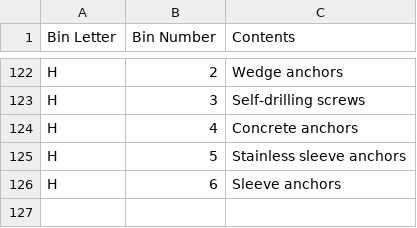
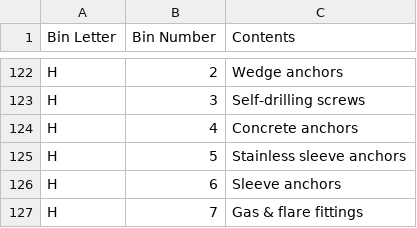
Before and after one commit to rhkim1292/asti-inventory, a CSV file: inventory.csv, drawn as a sheet; only a part is shown, gaps mark what is left out; the diff names each change by its address in the sheet, - before the commit and + after, or states it on an @@ line.

```diff
--- a/inventory.csv
+++ b/inventory.csv
+row 127: H | 7 | Gas & flare fittings
```
Also changed, not shown: inventory-detail.csv, 1 other file.
